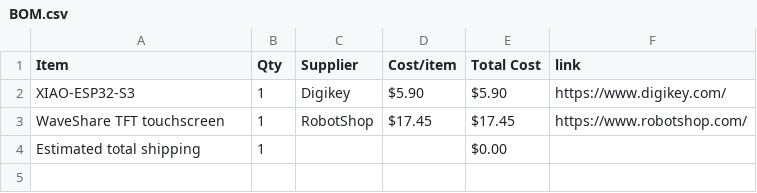
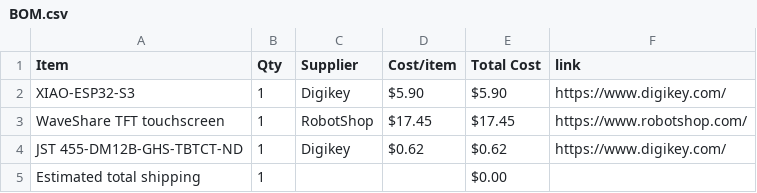
Before and after one commit to kommaghchio/Pixxcraft, a CSV file: BOM.csv, drawn as a sheet; the diff names each change by its address in the sheet, - before the commit and + after, or states it on an @@ line.

Commit message:
Sync PixxCraft from Half Life

```diff
--- a/BOM.csv
+++ b/BOM.csv
+row 4: JST 455-DM12B-GHS-TBTCT-ND | 1 | Digikey | $0.62 | $0.62 | https://www.digikey.com/
```
